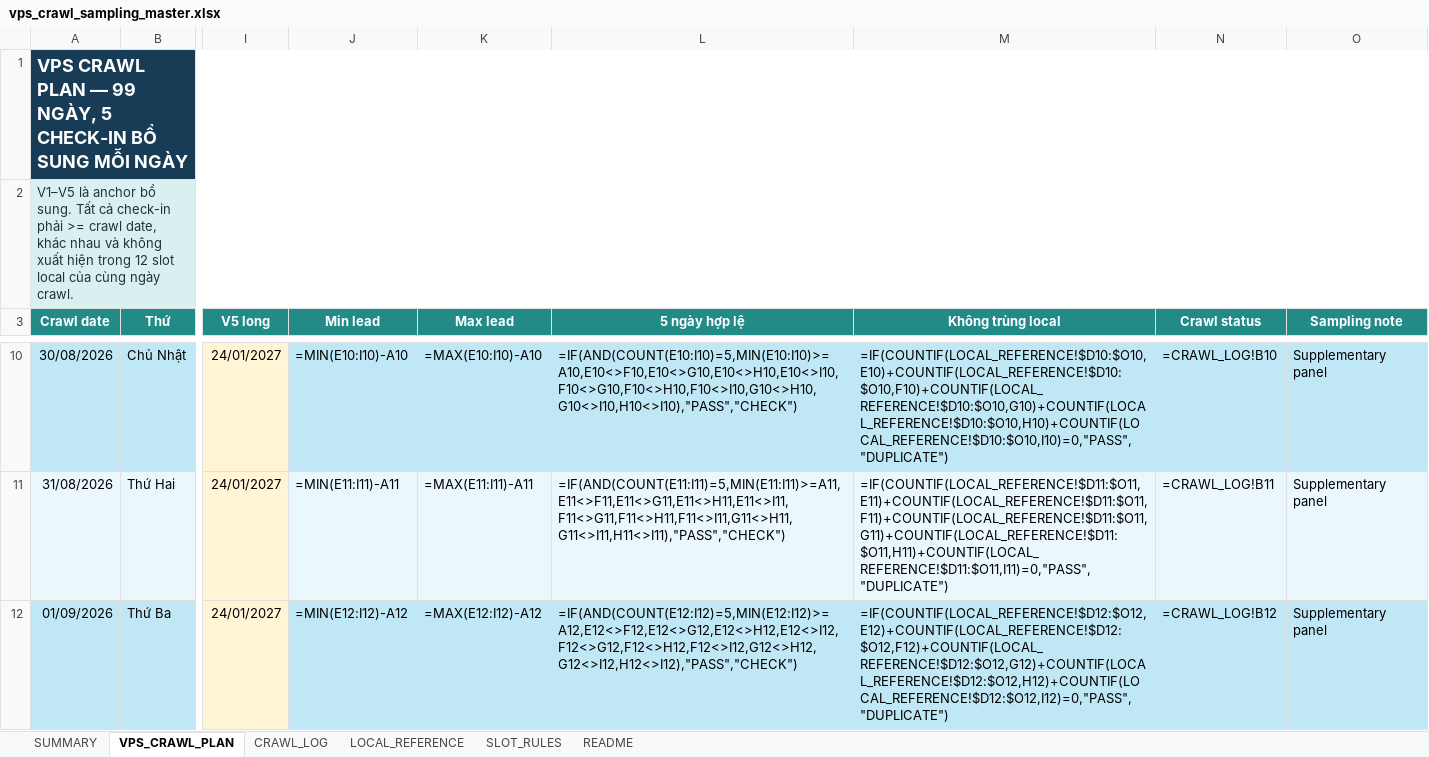
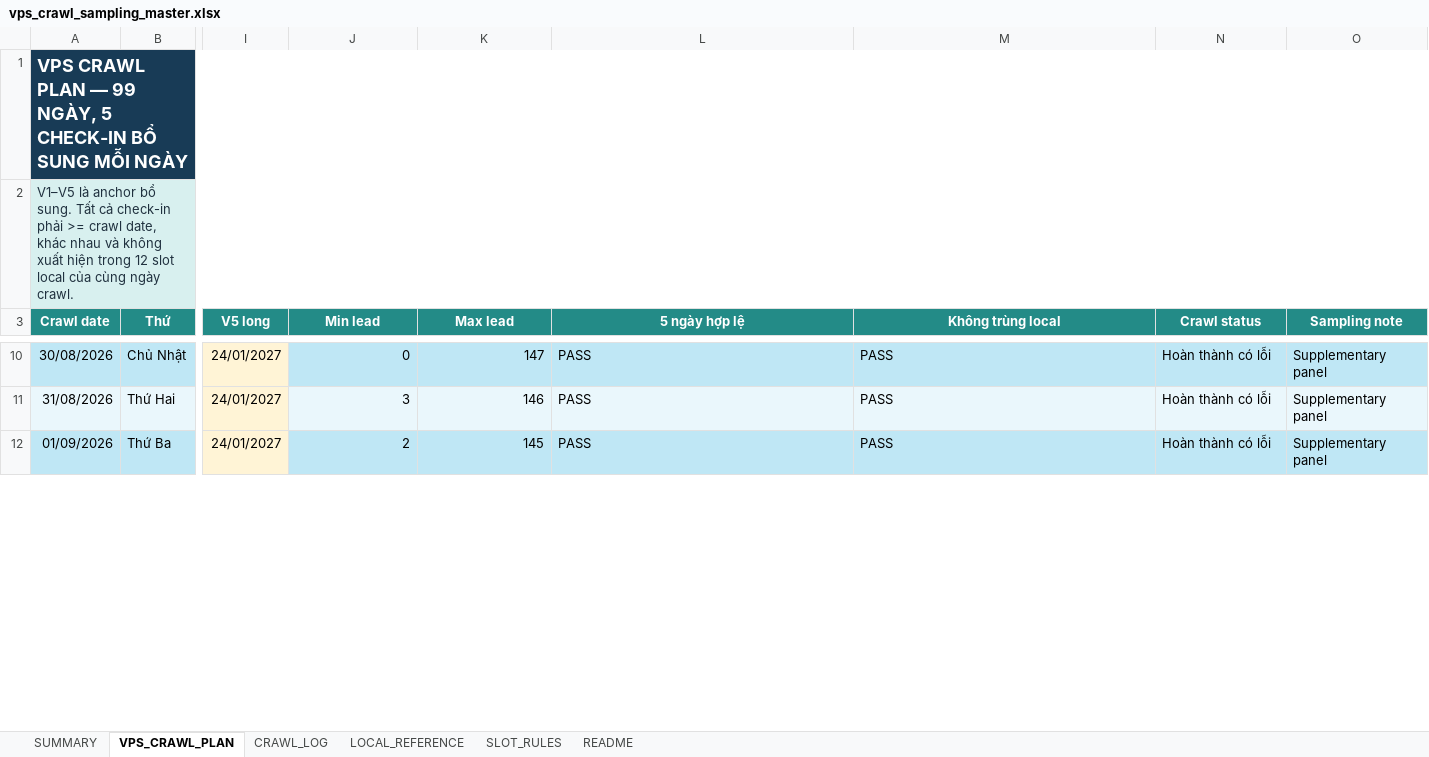
Before and after one commit to Andnm/capstone-master, an Excel workbook: outputs/vps-crawl-planner-20260823/vps_crawl_sampling_master.xlsx, sheet VPS_CRAWL_PLAN, drawn as a sheet; only a part is shown, gaps mark what is left out; values as stored, in another font and other column widths than the file's, no borders; formulas without a stored value are shown as written; conditional formats and table styles not drawn; the diff covers the shown part only; the diff names each change by its address in the sheet, - before the commit and + after, or states it on an @@ line.

Commit message:
feat: update crawl 19/9

```diff
--- a/outputs/vps-crawl-planner-20260823/vps_crawl_sampling_master.xlsx (sheet VPS_CRAWL_PLAN)
+++ b/outputs/vps-crawl-planner-20260823/vps_crawl_sampling_master.xlsx (sheet VPS_CRAWL_PLAN)
-J10 (Min lead): =MIN(E10:I10)-A10
+J10 (Min lead): 0
-K10 (Max lead): =MAX(E10:I10)-A10
+K10 (Max lead): 147
-L10 (5 ngày hợp lệ): =IF(AND(COUNT(E10:I10)=5,MIN(E10:I10)>=A10,E10<>F10,E10<>G10,E10<>H10,E10<>I10,F10<>G10,F10<>H10,F10<>I10,G10<>H10,G10<>I10,H10<>I10),"PASS","CHECK")
+L10 (5 ngày hợp lệ): PASS
-M10 (Không trùng local): =IF(COUNTIF(LOCAL_REFERENCE!$D10:$O10,E10)+COUNTIF(LOCAL_REFERENCE!$D10:$O10,F10)+COUNTIF(LOCAL_REFERENCE!$D10:$O10,G10)+COUNTIF(LOCAL_REFERENCE!$D10:$O10,H10)+COUNTIF(LOCAL_REFERENCE!$D10:$O10,I10)=0,"PASS","DUPLICATE")
+M10 (Không trùng local): PASS
-N10 (Crawl status): =CRAWL_LOG!B10
+N10 (Crawl status): Hoàn thành có lỗi
-J11 (Min lead): =MIN(E11:I11)-A11
+J11 (Min lead): 3
-K11 (Max lead): =MAX(E11:I11)-A11
+K11 (Max lead): 146
-L11 (5 ngày hợp lệ): =IF(AND(COUNT(E11:I11)=5,MIN(E11:I11)>=A11,E11<>F11,E11<>G11,E11<>H11,E11<>I11,F11<>G11,F11<>H11,F11<>I11,G11<>H11,G11<>I11,H11<>I11),"PASS","CHECK")
+L11 (5 ngày hợp lệ): PASS
-M11 (Không trùng local): =IF(COUNTIF(LOCAL_REFERENCE!$D11:$O11,E11)+COUNTIF(LOCAL_REFERENCE!$D11:$O11,F11)+COUNTIF(LOCAL_REFERENCE!$D11:$O11,G11)+COUNTIF(LOCAL_REFERENCE!$D11:$O11,H11)+COUNTIF(LOCAL_REFERENCE!$D11:$O11,I11)=0,"PASS","DUPLICATE")
+M11 (Không trùng local): PASS
-N11 (Crawl status): =CRAWL_LOG!B11
+N11 (Crawl status): Hoàn thành có lỗi
-J12 (Min lead): =MIN(E12:I12)-A12
+J12 (Min lead): 2
-K12 (Max lead): =MAX(E12:I12)-A12
+K12 (Max lead): 145
-L12 (5 ngày hợp lệ): =IF(AND(COUNT(E12:I12)=5,MIN(E12:I12)>=A12,E12<>F12,E12<>G12,E12<>H12,E12<>I12,F12<>G12,F12<>H12,F12<>I12,G12<>H12,G12<>I12,H12<>I12),"PASS","CHECK")
+L12 (5 ngày hợp lệ): PASS
-M12 (Không trùng local): =IF(COUNTIF(LOCAL_REFERENCE!$D12:$O12,E12)+COUNTIF(LOCAL_REFERENCE!$D12:$O12,F12)+COUNTIF(LOCAL_REFERENCE!$D12:$O12,G12)+COUNTIF(LOCAL_REFERENCE!$D12:$O12,H12)+COUNTIF(LOCAL_REFERENCE!$D12:$O12,I12)=0,"PASS","DUPLICATE")
+M12 (Không trùng local): PASS
-N12 (Crawl status): =CRAWL_LOG!B12
+N12 (Crawl status): Hoàn thành có lỗi
```
Also changed, not shown: 480 edited cells elsewhere in this sheet, sheet CRAWL_LOG, sheet SUMMARY, outputs/crawl-data-planner-20260816/crawl_sampling_master.xlsx.
